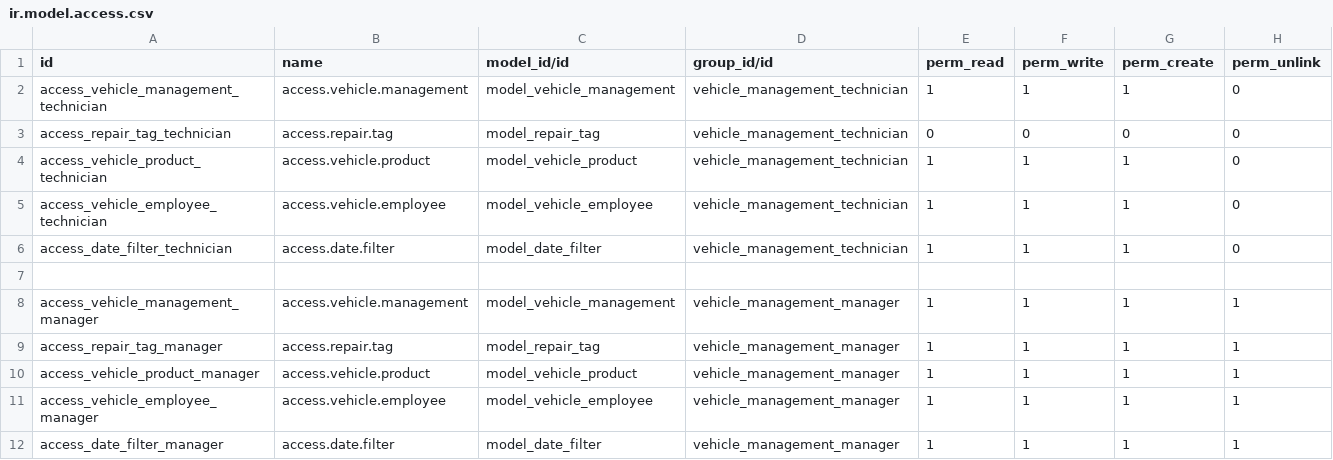
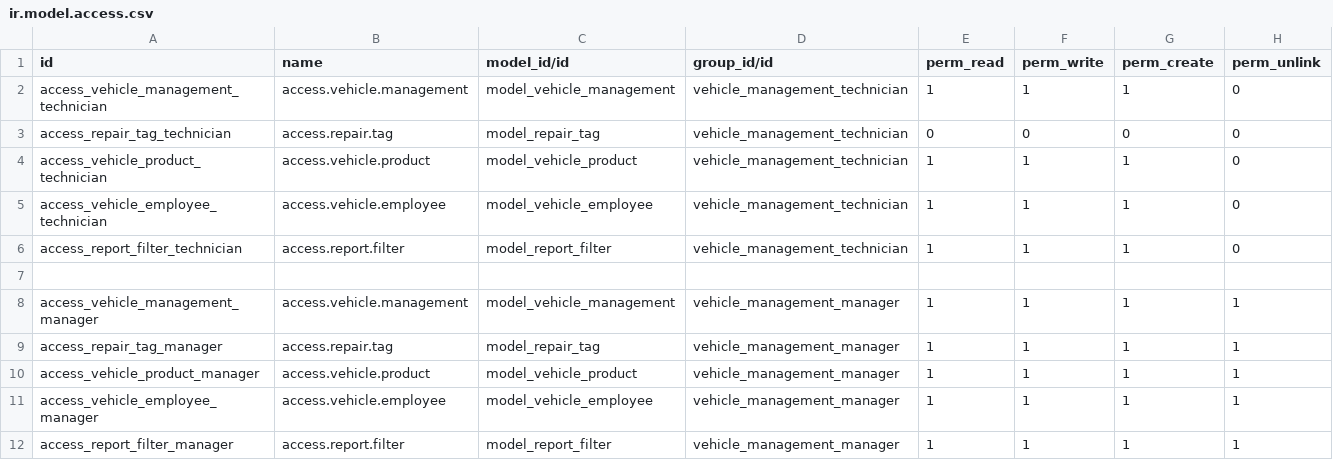
Before and after one commit to adithya-odoo/my_odoo_git, a CSV file: custom_addons/vehicle_management/security/ir.model.access.csv, drawn as a sheet.

```diff
--- a/custom_addons/vehicle_management/security/ir.model.access.csv
+++ b/custom_addons/vehicle_management/security/ir.model.access.csv
@@ -5,3 +5,3 @@ access_vehicle_product_technician,access.vehicle.product,model_vehicle_product,v
 access_vehicle_employee_technician,access.vehicle.employee,model_vehicle_employee,vehicle_management_technician,1,1,1,0
-access_date_filter_technician,access.date.filter,model_date_filter,vehicle_management_technician,1,1,1,0
+access_report_filter_technician,access.report.filter,model_report_filter,vehicle_management_technician,1,1,1,0
 
@@ -11,2 +11,2 @@ access_vehicle_product_manager,access.vehicle.product,model_vehicle_product,vehi
 access_vehicle_employee_manager,access.vehicle.employee,model_vehicle_employee,vehicle_management_manager,1,1,1,1
-access_date_filter_manager,access.date.filter,model_date_filter,vehicle_management_manager,1,1,1,1
+access_report_filter_manager,access.report.filter,model_report_filter,vehicle_management_manager,1,1,1,1
```
Also changed, not shown: 16 other files.
